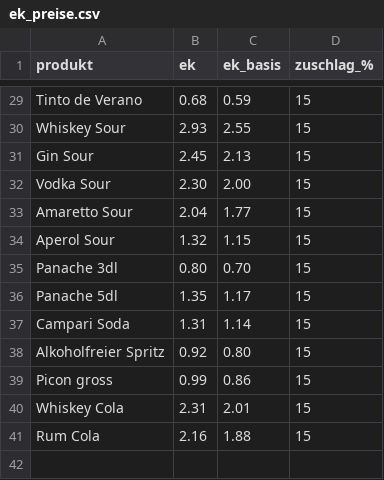
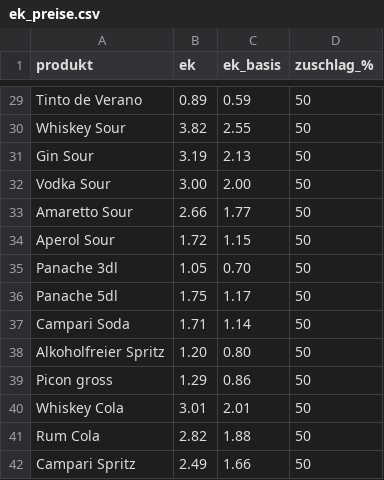
Before and after one commit to nicolasepper-tech/r1-abrechnung, a CSV file: ek_preise.csv, drawn as a sheet; only a part is shown, gaps mark what is left out; the diff covers the shown part only; the diff names each change by its address in the sheet, - before the commit and + after, or states it on an @@ line.

```diff
--- a/ek_preise.csv
+++ b/ek_preise.csv
-B29 (ek): 0.68
+B29 (ek): 0.89
-D29:D41 (zuschlag_%): 15
+D29:D41 (zuschlag_%): 50
-B30 (ek): 2.93
+B30 (ek): 3.82
-B31 (ek): 2.45
+B31 (ek): 3.19
-B32 (ek): 2.30
+B32 (ek): 3.00
-B33 (ek): 2.04
+B33 (ek): 2.66
-B34 (ek): 1.32
+B34 (ek): 1.72
-B35 (ek): 0.80
+B35 (ek): 1.05
-B36 (ek): 1.35
+B36 (ek): 1.75
-B37 (ek): 1.31
+B37 (ek): 1.71
-B38 (ek): 0.92
+B38 (ek): 1.20
-B39 (ek): 0.99
+B39 (ek): 1.29
-B40 (ek): 2.31
+B40 (ek): 3.01
-B41 (ek): 2.16
+B41 (ek): 2.82
+row 42: Campari Spritz | 2.49 | 1.66 | 50
```
Also changed, not shown: 54 edited cells elsewhere in this file.
